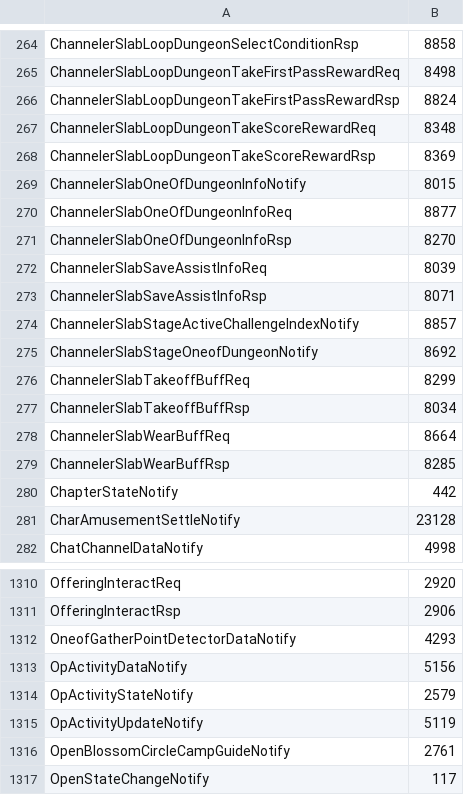
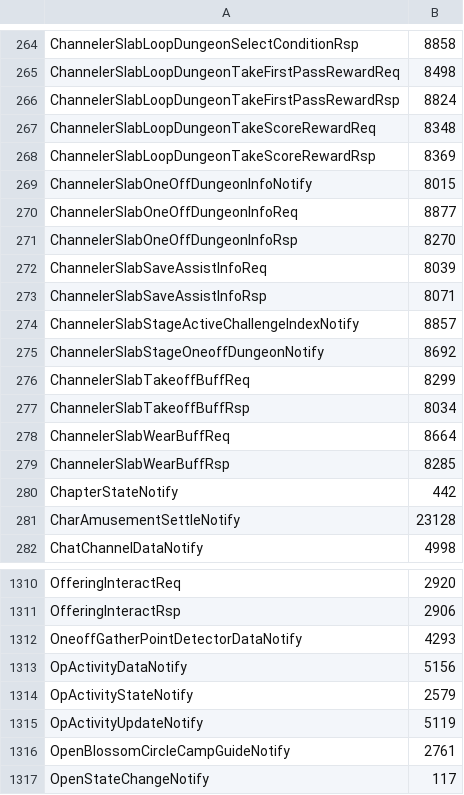
Before and after one commit to Sorapointa/Sorapointa-Protos, a CSV file: cmdid.csv, drawn as a sheet; only a part is shown, gaps mark what is left out.

```diff
--- a/cmdid.csv
+++ b/cmdid.csv
@@ -268,5 +268,5 @@ ChannelerSlabLoopDungeonTakeScoreRewardReq,8348
 ChannelerSlabLoopDungeonTakeScoreRewardRsp,8369
-ChannelerSlabOneOfDungeonInfoNotify,8015
-ChannelerSlabOneOfDungeonInfoReq,8877
-ChannelerSlabOneOfDungeonInfoRsp,8270
+ChannelerSlabOneOffDungeonInfoNotify,8015
+ChannelerSlabOneOffDungeonInfoReq,8877
+ChannelerSlabOneOffDungeonInfoRsp,8270
 ChannelerSlabSaveAssistInfoReq,8039
@@ -274,3 +274,3 @@ ChannelerSlabSaveAssistInfoRsp,8071
 ChannelerSlabStageActiveChallengeIndexNotify,8857
-ChannelerSlabStageOneofDungeonNotify,8692
+ChannelerSlabStageOneoffDungeonNotify,8692
 ChannelerSlabTakeoffBuffReq,8299
@@ -1311,3 +1311,3 @@ OfferingInteractReq,2920
 OfferingInteractRsp,2906
-OneofGatherPointDetectorDataNotify,4293
+OneoffGatherPointDetectorDataNotify,4293
 OpActivityDataNotify,5156
```
Also changed, not shown: 16 other files.
